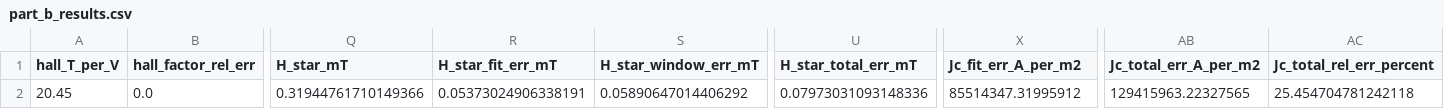
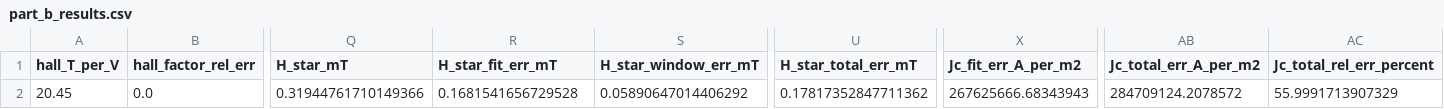
Before and after one commit to tom-bleher/superconductivity-analysis, a CSV file: results/part_b/part_b_results.csv, drawn as a sheet; only a part is shown, gaps mark what is left out; the diff names each change by its address in the sheet, - before the commit and + after, or states it on an @@ line.

```diff
--- a/results/part_b/part_b_results.csv
+++ b/results/part_b/part_b_results.csv
-R2 (H_star_fit_err_mT): 0.05373024906338191
+R2 (H_star_fit_err_mT): 0.1681541656729528
-U2 (H_star_total_err_mT): 0.07973031093148336
+U2 (H_star_total_err_mT): 0.17817352847711362
-X2 (Jc_fit_err_A_per_m2): 85514347.31995912
+X2 (Jc_fit_err_A_per_m2): 267625666.68343943
-AB2 (Jc_total_err_A_per_m2): 129415963.22327565
+AB2 (Jc_total_err_A_per_m2): 284709124.2078572
-AC2 (Jc_total_rel_err_percent): 25.454704781242118
+AC2 (Jc_total_rel_err_percent): 55.9991713907329
```
Also changed, not shown: results/part_b/coil_calibration_refit.csv, results/part_b/disk_BH_with_uncertainties.csv, 2 other files.
